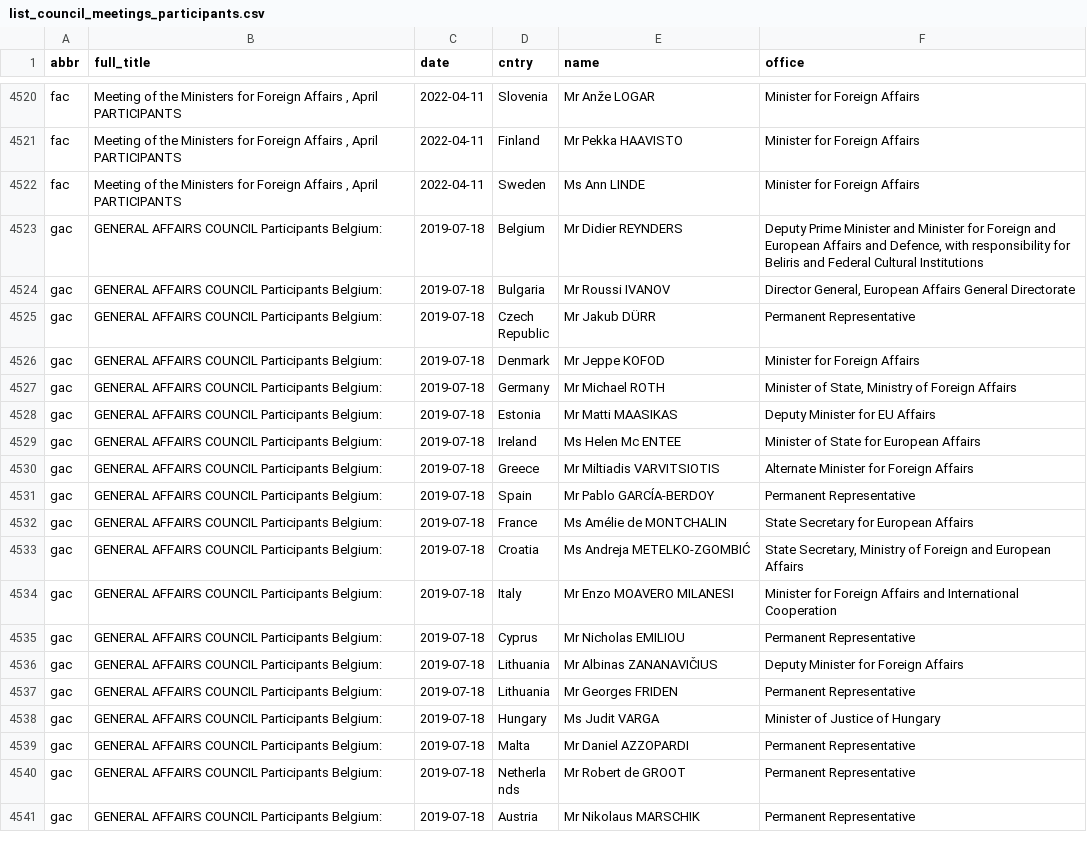
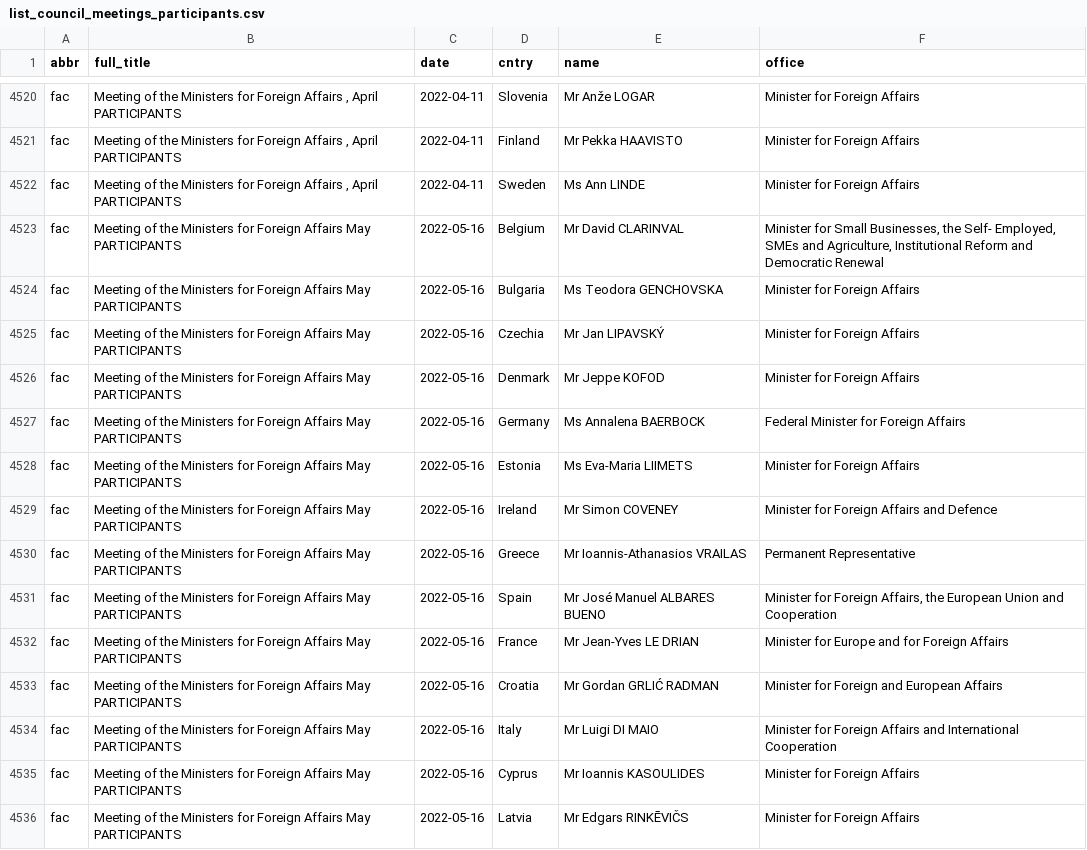
Before and after one commit to haosifan/cc_production, a CSV file: data/list_council_meetings_participants.csv, drawn as a sheet; only a part is shown, gaps mark what is left out; the shorter side is filled out with more unchanged rows; the diff covers the shown part only; the diff names each change by its address in the sheet, - before the commit and + after, or states it on an @@ line.

```diff
--- a/data/list_council_meetings_participants.csv
+++ b/data/list_council_meetings_participants.csv
+row 4523: fac | Meeting of the Ministers for Foreign Affairs May PARTICIPANTS | 2022-05-16 | Belgium | Mr David CLARINVAL | Minister for Small Businesses, the Self- Employed, SMEs and Agriculture, Institutional Reform and Democratic Renewal
+row 4524: fac | Meeting of the Ministers for Foreign Affairs May PARTICIPANTS | 2022-05-16 | Bulgaria | Ms Teodora GENCHOVSKA | Minister for Foreign Affairs
+row 4525: fac | Meeting of the Ministers for Foreign Affairs May PARTICIPANTS | 2022-05-16 | Czechia | Mr Jan LIPAVSKÝ | Minister for Foreign Affairs
+row 4526: fac | Meeting of the Ministers for Foreign Affairs May PARTICIPANTS | 2022-05-16 | Denmark | Mr Jeppe KOFOD | Minister for Foreign Affairs
+row 4527: fac | Meeting of the Ministers for Foreign Affairs May PARTICIPANTS | 2022-05-16 | Germany | Ms Annalena BAERBOCK | Federal Minister for Foreign Affairs
+row 4528: fac | Meeting of the Ministers for Foreign Affairs May PARTICIPANTS | 2022-05-16 | Estonia | Ms Eva-Maria LIIMETS | Minister for Foreign Affairs
+row 4529: fac | Meeting of the Ministers for Foreign Affairs May PARTICIPANTS | 2022-05-16 | Ireland | Mr Simon COVENEY | Minister for Foreign Affairs and Defence
+row 4530: fac | Meeting of the Ministers for Foreign Affairs May PARTICIPANTS | 2022-05-16 | Greece | Mr Ioannis-Athanasios VRAILAS | Permanent Representative
+row 4531: fac | Meeting of the Ministers for Foreign Affairs May PARTICIPANTS | 2022-05-16 | Spain | Mr José Manuel ALBARES BUENO | Minister for Foreign Affairs, the European Union and Cooperation
+row 4532: fac | Meeting of the Ministers for Foreign Affairs May PARTICIPANTS | 2022-05-16 | France | Mr Jean-Yves LE DRIAN | Minister for Europe and for Foreign Affairs
+row 4533: fac | Meeting of the Ministers for Foreign Affairs May PARTICIPANTS | 2022-05-16 | Croatia | Mr Gordan GRLIĆ RADMAN | Minister for Foreign and European Affairs
+row 4534: fac | Meeting of the Ministers for Foreign Affairs May PARTICIPANTS | 2022-05-16 | Italy | Mr Luigi DI MAIO | Minister for Foreign Affairs and International Cooperation
+row 4535: fac | Meeting of the Ministers for Foreign Affairs May PARTICIPANTS | 2022-05-16 | Cyprus | Mr Ioannis KASOULIDES | Minister for Foreign Affairs
+row 4536: fac | Meeting of the Ministers for Foreign Affairs May PARTICIPANTS | 2022-05-16 | Latvia | Mr Edgars RINKĒVIČS | Minister for Foreign Affairs
```
Also changed, not shown: 13 added rows elsewhere in this file, 2 other files.
